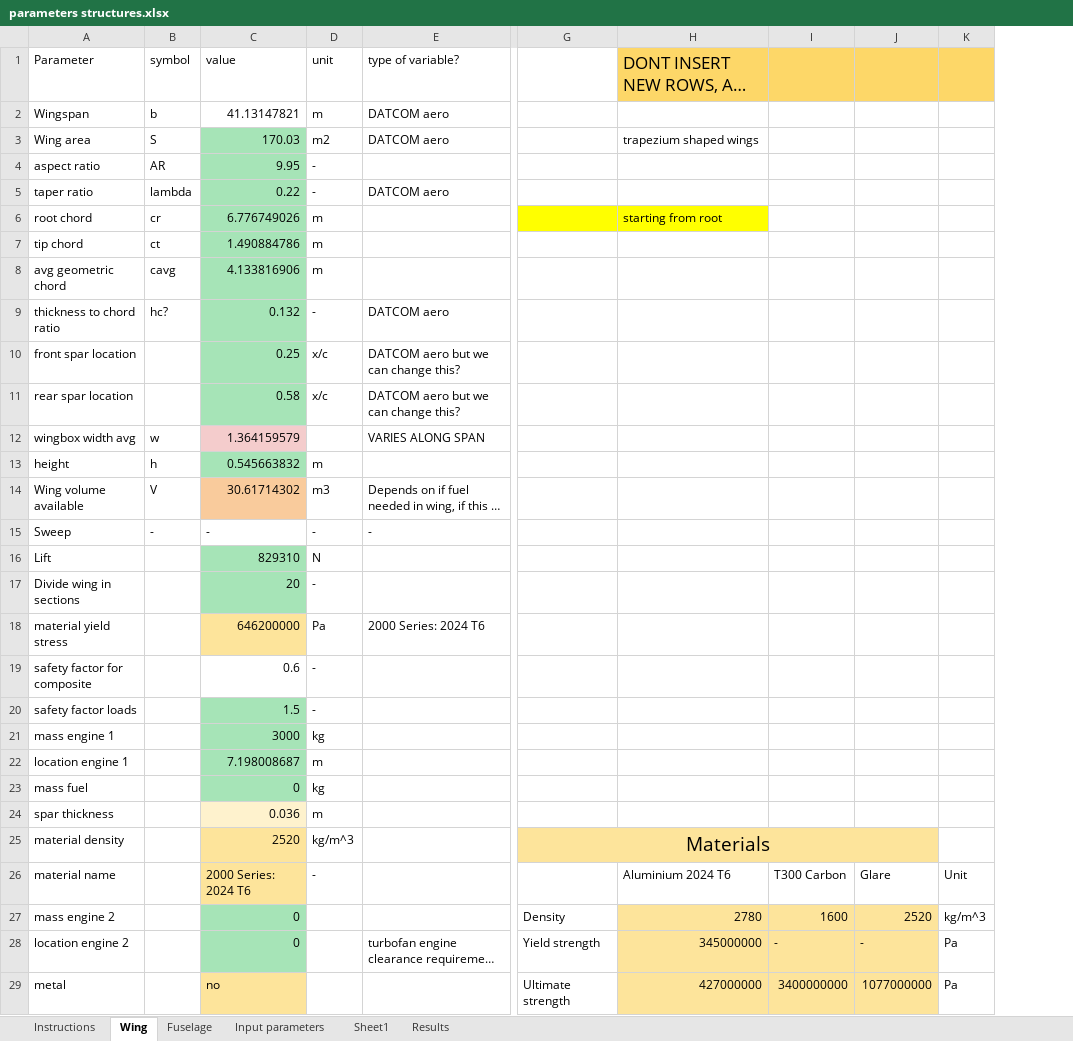
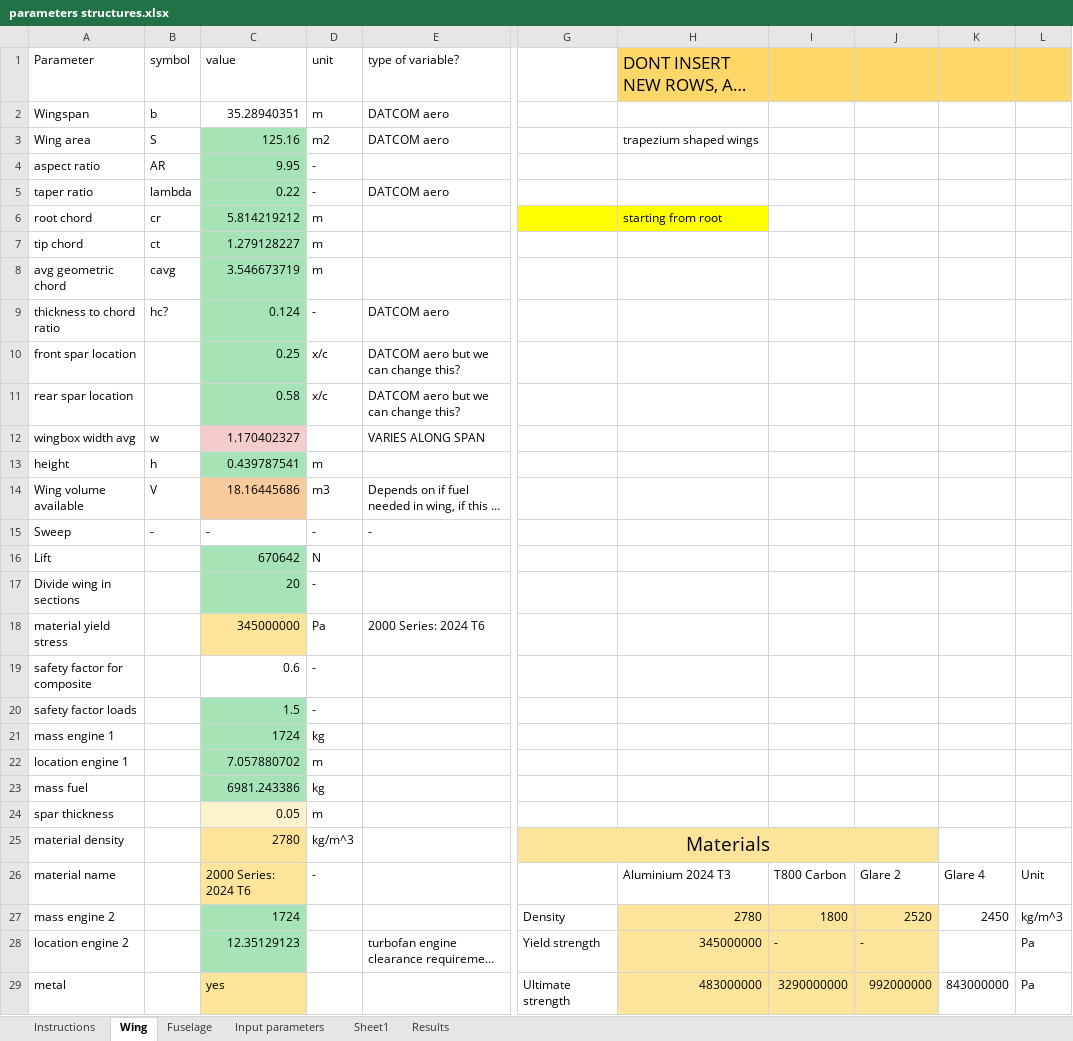
Before and after one commit to mitta64/WeFlyCycle, an Excel workbook: Structural Analysis/parameters structures.xlsx, sheet Wing, drawn as a sheet; only a part is shown, gaps mark what is left out; long unchanged cells end in …; values as stored, in another font and other column widths than the file's, no borders; conditional formats not drawn; the diff covers the shown part only; the diff names each change by its address in the sheet, - before the commit and + after, or states it on an @@ line.

```diff
--- a/Structural Analysis/parameters structures.xlsx (sheet Wing)
+++ b/Structural Analysis/parameters structures.xlsx (sheet Wing)
+column K, rows 26-29: Glare 4 | 2450 |  | 843000000
-C2: 41.13147821
+C2: 35.28940351
-C3: 170.03
+C3: 125.16
-C6: 6.776749026
+C6: 5.814219212
-C7: 1.490884786
+C7: 1.279128227
-C8: 4.133816906
+C8: 3.546673719
-C9: 0.132
+C9: 0.124
-C12: 1.364159579
+C12: 1.170402327
-C13: 0.545663832
+C13: 0.439787541
-C14: 30.61714302
+C14: 18.16445686
-C16: 829310
+C16: 670642
-C18: 646200000
+C18: 345000000
-C21: 3000
+C21: 1724
-C22: 7.198008687
+C22: 7.057880702
-C23: 0
+C23: 6981.243386
-C24: 0.036
+C24: 0.05
-C25: 2520
+C25: 2780
-H26: Aluminium 2024 T6
+H26: Aluminium 2024 T3
-I26: T300 Carbon
+I26: T800 Carbon
-J26: Glare
+J26: Glare 2
-C27: 0
+C27: 1724
-I27: 1600
+I27: 1800
-C28: 0
+C28: 12.35129123
-C29: no
+C29: yes
-H29: 427000000
+H29: 483000000
-I29: 3400000000
+I29: 3290000000
-J29: 1077000000
+J29: 992000000
```
Also changed, not shown: 2 added rows, 7 edited cells and cell formats elsewhere in this sheet, sheet Results, sheet Input parameters, sheet Fuselage, formulas that keep their value, 3 other files.
